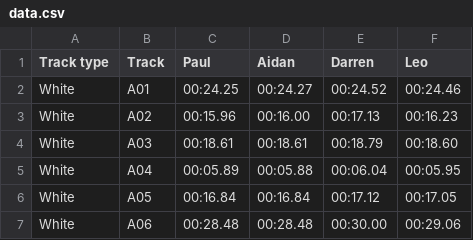
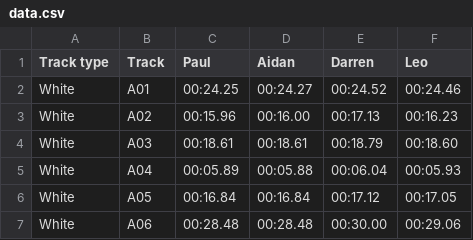
Before and after one commit to deambulatory/scores, a CSV file: data.csv, drawn as a sheet; only a part is shown.

Commit message:
A04 new time

```diff
--- a/data.csv
+++ b/data.csv
@@ -4,3 +4,3 @@ White,A02,00:15.96,00:16.00,00:17.13,00:16.23
 White,A03,00:18.61,00:18.61,00:18.79,00:18.60
-White,A04,00:05.89,00:05.88,00:06.04,00:05.95
+White,A04,00:05.89,00:05.88,00:06.04,00:05.93
 White,A05,00:16.84,00:16.84,00:17.12,00:17.05
```
